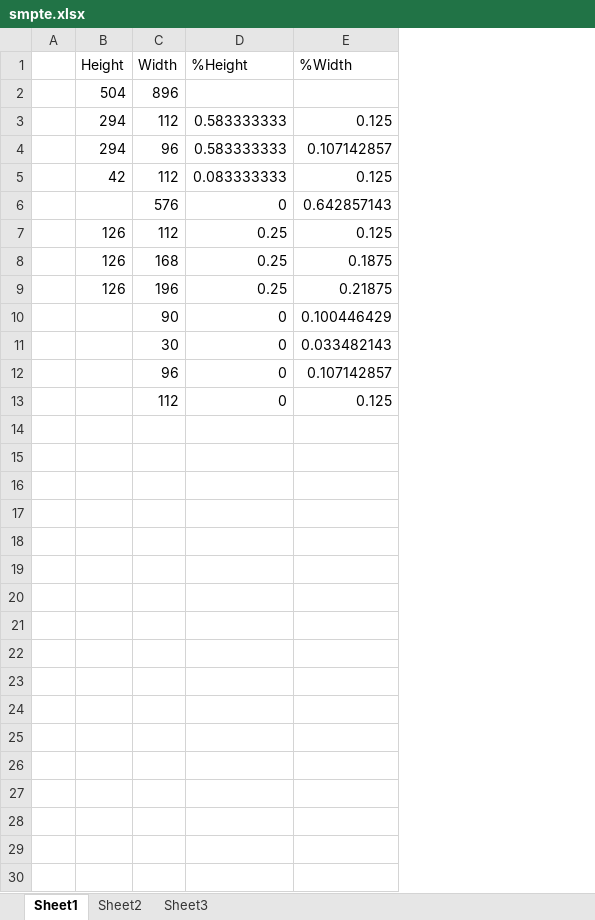
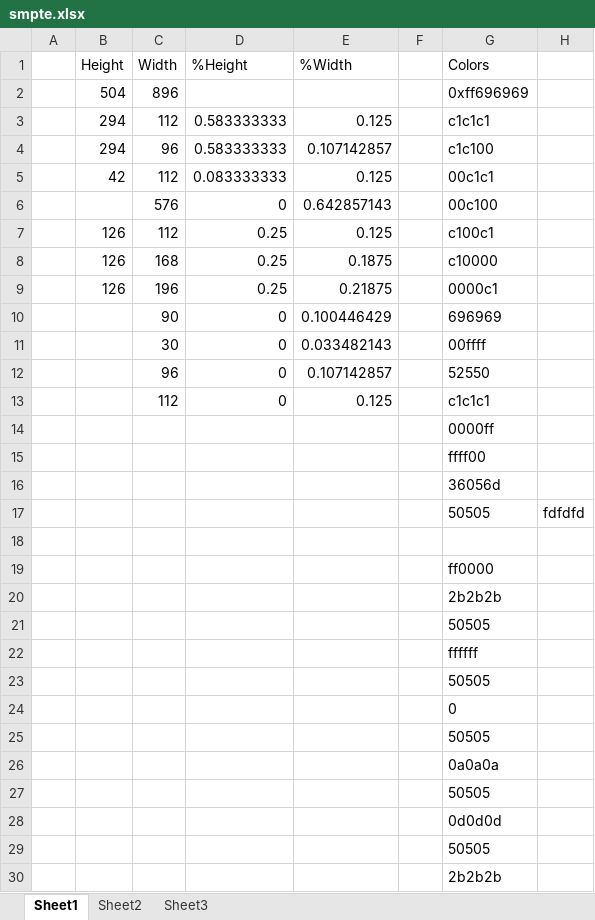
Before and after one commit to widerules/jvsc, an Excel workbook: SMPTETestPattern/smpte.xlsx, sheet Sheet1, drawn as a sheet; values as stored, in another font and other column widths than the file's, no borders; the diff names each change by its address in the sheet, - before the commit and + after, or states it on an @@ line.

Commit message:
1. added picture with named rectangles 2. added colors

```diff
--- a/SMPTETestPattern/smpte.xlsx (sheet Sheet1)
+++ b/SMPTETestPattern/smpte.xlsx (sheet Sheet1)
+column F, empty
+column G (Colors), rows 2-13: 0xff696969 | c1c1c1 | c1c100 | 00c1c1 | 00c100 | c100c1 | c10000 | 0000c1 | 696969 | 00ffff | 52550 | c1c1c1
+column H, empty
+row 14:  |  |  |  |  |  | 0000ff
+row 15:  |  |  |  |  |  | ffff00
+row 16:  |  |  |  |  |  | 36056d
+row 17:  |  |  |  |  |  | 50505 | fdfdfd
+row 18: (empty)
+row 19:  |  |  |  |  |  | ff0000
+row 20:  |  |  |  |  |  | 2b2b2b
+row 21:  |  |  |  |  |  | 50505
+row 22:  |  |  |  |  |  | ffffff
+row 23:  |  |  |  |  |  | 50505
+row 24:  |  |  |  |  |  | 0
+row 25:  |  |  |  |  |  | 50505
+row 26:  |  |  |  |  |  | 0a0a0a
+row 27:  |  |  |  |  |  | 50505
+row 28:  |  |  |  |  |  | 0d0d0d
+row 29:  |  |  |  |  |  | 50505
+row 30:  |  |  |  |  |  | 2b2b2b
```
Also changed, not shown: 7 other files.
